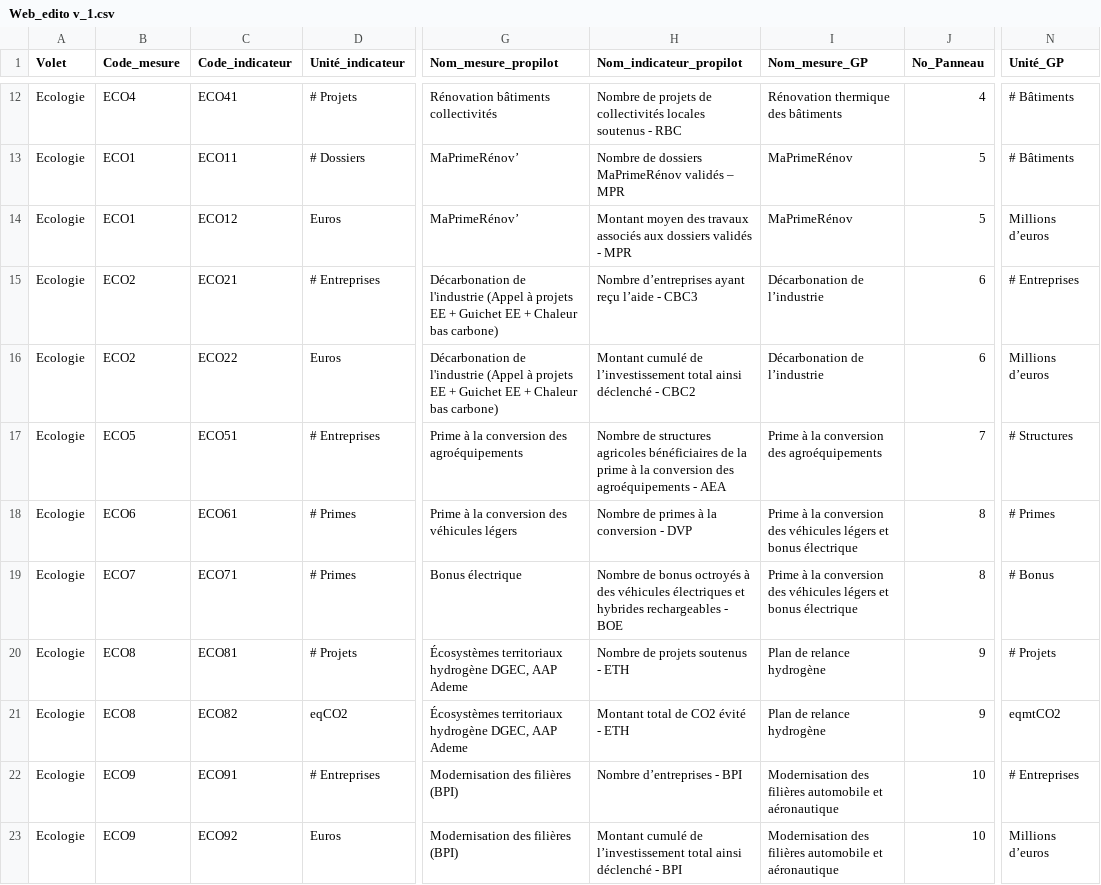
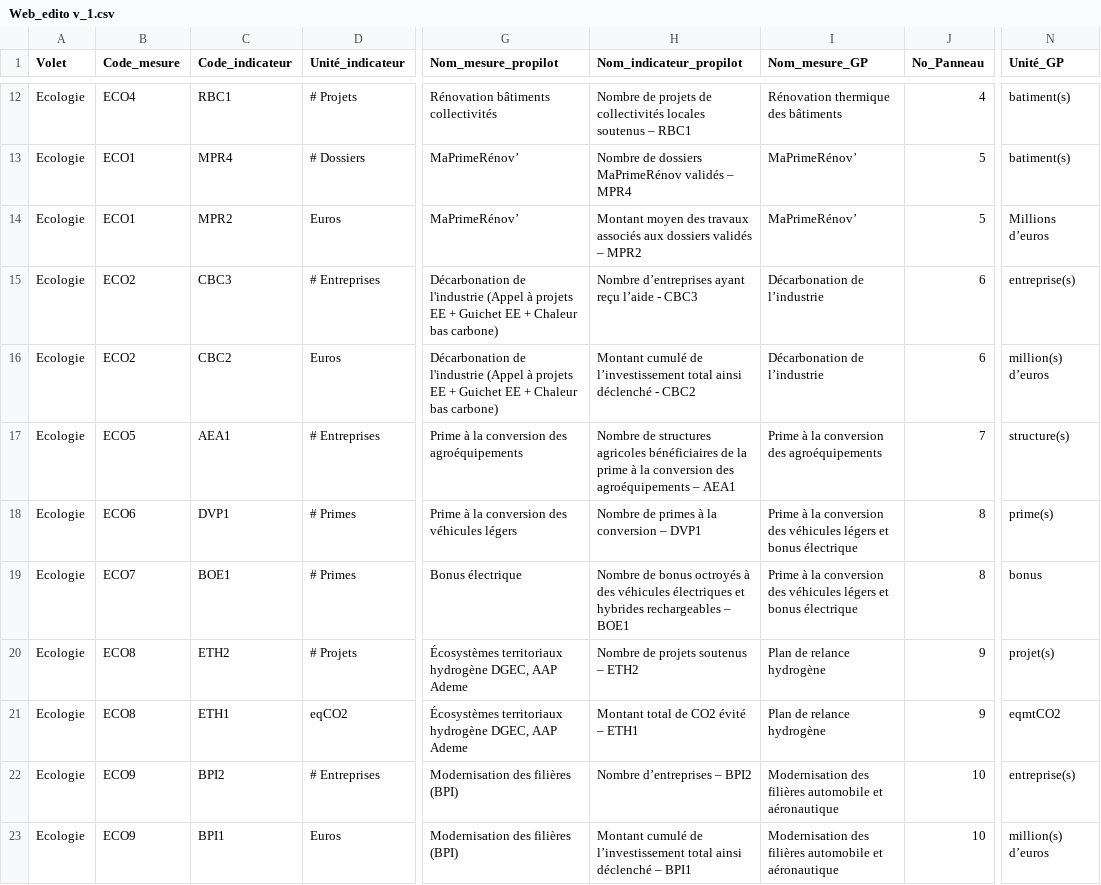
Before and after one commit to 139bercy/dashboard_widgets, a CSV file: dashboard-configuration/Web_edito v_1.csv, drawn as a sheet; only a part is shown, gaps mark what is left out; the diff covers the shown part only; the diff names each change by its address in the sheet, - before the commit and + after, or states it on an @@ line.

```diff
--- a/dashboard-configuration/Web_edito v_1.csv
+++ b/dashboard-configuration/Web_edito v_1.csv
-C12 (Code_indicateur): ECO41
+C12 (Code_indicateur): RBC1
-H12 (Nom_indicateur_propilot): …locales soutenus - RBC
+H12 (Nom_indicateur_propilot): …locales soutenus – RBC1
-N12:N13 (Unité_GP): # Bâtiments
+N12:N13 (Unité_GP): batiment(s)
-C13 (Code_indicateur): ECO11
+C13 (Code_indicateur): MPR4
-H13 (Nom_indicateur_propilot): …validés – MPR
+H13 (Nom_indicateur_propilot): …validés – MPR4
-I13:I14 (Nom_mesure_GP): MaPrimeRénov
+I13:I14 (Nom_mesure_GP): MaPrimeRénov’
-C14 (Code_indicateur): ECO12
+C14 (Code_indicateur): MPR2
-H14 (Nom_indicateur_propilot): …dossiers validés - MPR
+H14 (Nom_indicateur_propilot): …dossiers validés – MPR2
-C15 (Code_indicateur): ECO21
+C15 (Code_indicateur): CBC3
-N15 (Unité_GP): # Entreprises
+N15 (Unité_GP): entreprise(s)
-C16 (Code_indicateur): ECO22
+C16 (Code_indicateur): CBC2
-N16 (Unité_GP): Millions d’euros
+N16 (Unité_GP): million(s) d’euros
-C17 (Code_indicateur): ECO51
+C17 (Code_indicateur): AEA1
-H17 (Nom_indicateur_propilot): …des agroéquipements - AEA
+H17 (Nom_indicateur_propilot): …des agroéquipements – AEA1
-N17 (Unité_GP): # Structures
+N17 (Unité_GP): structure(s)
-C18 (Code_indicateur): ECO61
+C18 (Code_indicateur): DVP1
-H18 (Nom_indicateur_propilot): Nombre de primes à la conversion - DVP
+H18 (Nom_indicateur_propilot): Nombre de primes à la conversion – DVP1
-N18 (Unité_GP): # Primes
+N18 (Unité_GP): prime(s)
-C19 (Code_indicateur): ECO71
+C19 (Code_indicateur): BOE1
-H19 (Nom_indicateur_propilot): …hybrides rechargeables - BOE
+H19 (Nom_indicateur_propilot): …hybrides rechargeables – BOE1
-N19 (Unité_GP): # Bonus
+N19 (Unité_GP): bonus
-C20 (Code_indicateur): ECO81
+C20 (Code_indicateur): ETH2
-H20 (Nom_indicateur_propilot): Nombre de projets soutenus - ETH
+H20 (Nom_indicateur_propilot): Nombre de projets soutenus – ETH2
-N20 (Unité_GP): # Projets
+N20 (Unité_GP): projet(s)
-C21 (Code_indicateur): ECO82
+C21 (Code_indicateur): ETH1
-H21 (Nom_indicateur_propilot): Montant total de CO2 évité - ETH
+H21 (Nom_indicateur_propilot): Montant total de CO2 évité – ETH1
-C22 (Code_indicateur): ECO91
+C22 (Code_indicateur): BPI2
-H22 (Nom_indicateur_propilot): Nombre d’entreprises - BPI
+H22 (Nom_indicateur_propilot): Nombre d’entreprises – BPI2
-N22 (Unité_GP): # Entreprises
+N22 (Unité_GP): entreprise(s)
-C23 (Code_indicateur): ECO92
+C23 (Code_indicateur): BPI1
-H23 (Nom_indicateur_propilot): …ainsi déclenché - BPI
+H23 (Nom_indicateur_propilot): …ainsi déclenché – BPI1
-N23 (Unité_GP): Millions d’euros
+N23 (Unité_GP): million(s) d’euros
```
Also changed, not shown: 1 added row, 1 removed row and 78 edited cells elsewhere in this file, 5 other files.
